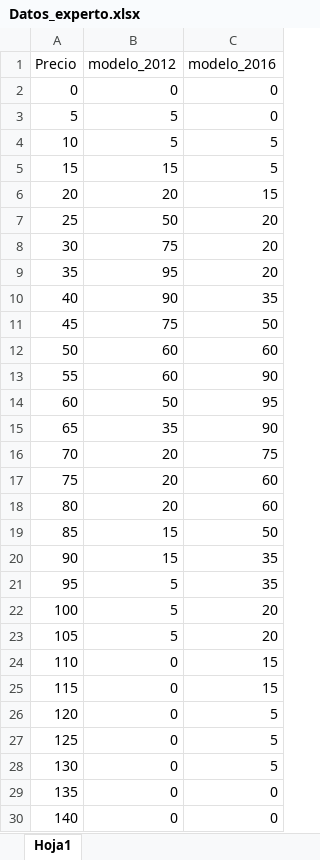
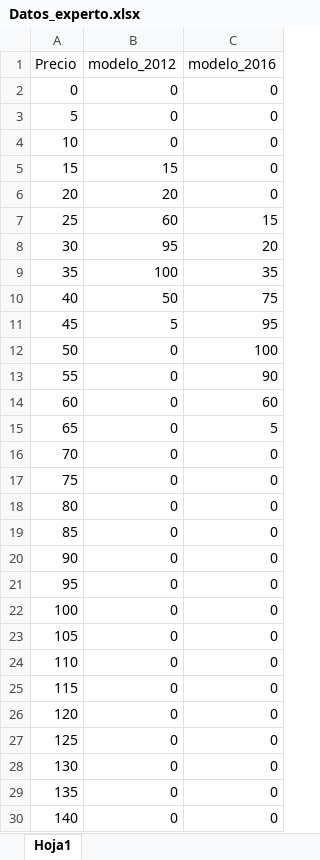
Before and after one commit to Jennifer-Salazar/Trabajo-Final-Bayesiana, an Excel workbook: Datos_experto.xlsx, sheet Hoja1, drawn as a sheet; only a part is shown; values as stored, in another font and other column widths than the file's, no borders; the diff names each change by its address in the sheet, - before the commit and + after, or states it on an @@ line.

```diff
--- a/Datos_experto.xlsx (sheet Hoja1)
+++ b/Datos_experto.xlsx (sheet Hoja1)
-B3:B4 (modelo_2012): 5
+B3:B4 (modelo_2012): 0
-C4:C5 (modelo_2016): 5
+C4:C5 (modelo_2016): 0
-C6 (modelo_2016): 15
+C6 (modelo_2016): 0
-B7 (modelo_2012): 50
+B7 (modelo_2012): 60
-C7 (modelo_2016): 20
+C7 (modelo_2016): 15
-B8 (modelo_2012): 75
+B8 (modelo_2012): 95
-B9 (modelo_2012): 95
+B9 (modelo_2012): 100
-C9 (modelo_2016): 20
+C9 (modelo_2016): 35
-B10 (modelo_2012): 90
+B10 (modelo_2012): 50
-C10 (modelo_2016): 35
+C10 (modelo_2016): 75
-B11 (modelo_2012): 75
+B11 (modelo_2012): 5
-C11 (modelo_2016): 50
+C11 (modelo_2016): 95
-B12:B13 (modelo_2012): 60
+B12:B13 (modelo_2012): 0
-C12 (modelo_2016): 60
+C12 (modelo_2016): 100
-B14 (modelo_2012): 50
+B14 (modelo_2012): 0
-C14 (modelo_2016): 95
+C14 (modelo_2016): 60
-B15 (modelo_2012): 35
+B15 (modelo_2012): 0
-C15 (modelo_2016): 90
+C15 (modelo_2016): 5
-B16:B18 (modelo_2012): 20
+B16:B18 (modelo_2012): 0
-C16 (modelo_2016): 75
+C16 (modelo_2016): 0
-C17:C18 (modelo_2016): 60
+C17:C18 (modelo_2016): 0
-B19:B20 (modelo_2012): 15
+B19:B20 (modelo_2012): 0
-C19 (modelo_2016): 50
+C19 (modelo_2016): 0
-C20:C21 (modelo_2016): 35
+C20:C21 (modelo_2016): 0
-B21:B23 (modelo_2012): 5
+B21:B23 (modelo_2012): 0
-C22:C23 (modelo_2016): 20
+C22:C23 (modelo_2016): 0
-C24:C25 (modelo_2016): 15
+C24:C25 (modelo_2016): 0
-C26:C28 (modelo_2016): 5
+C26:C28 (modelo_2016): 0
```
Also changed, not shown: 3 other files.
